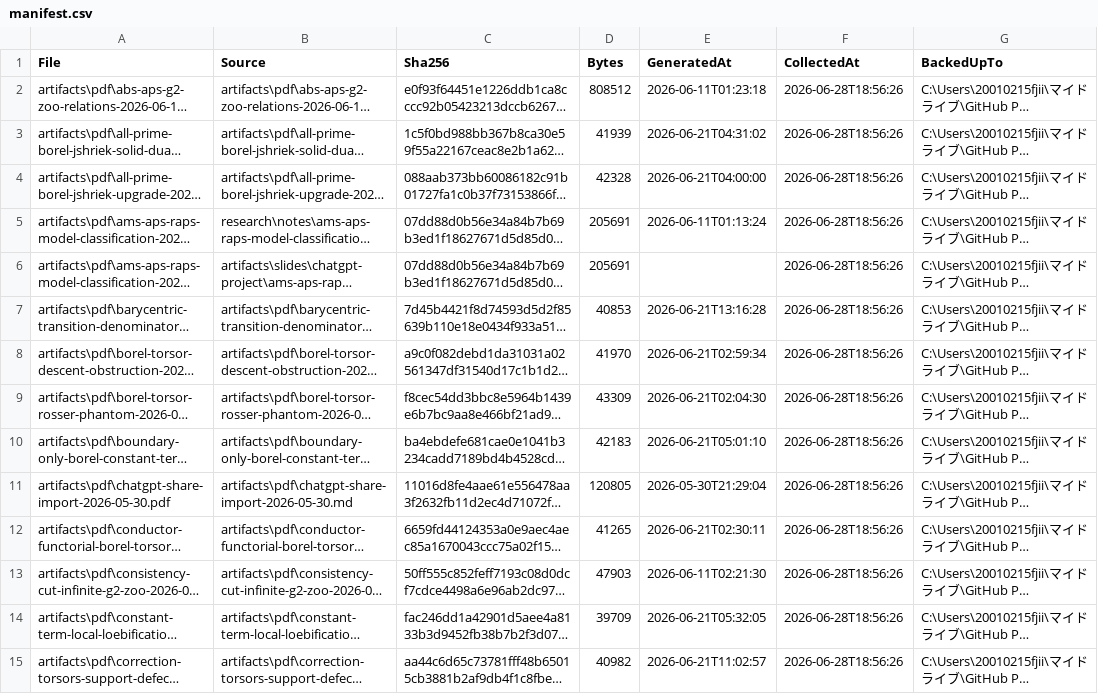
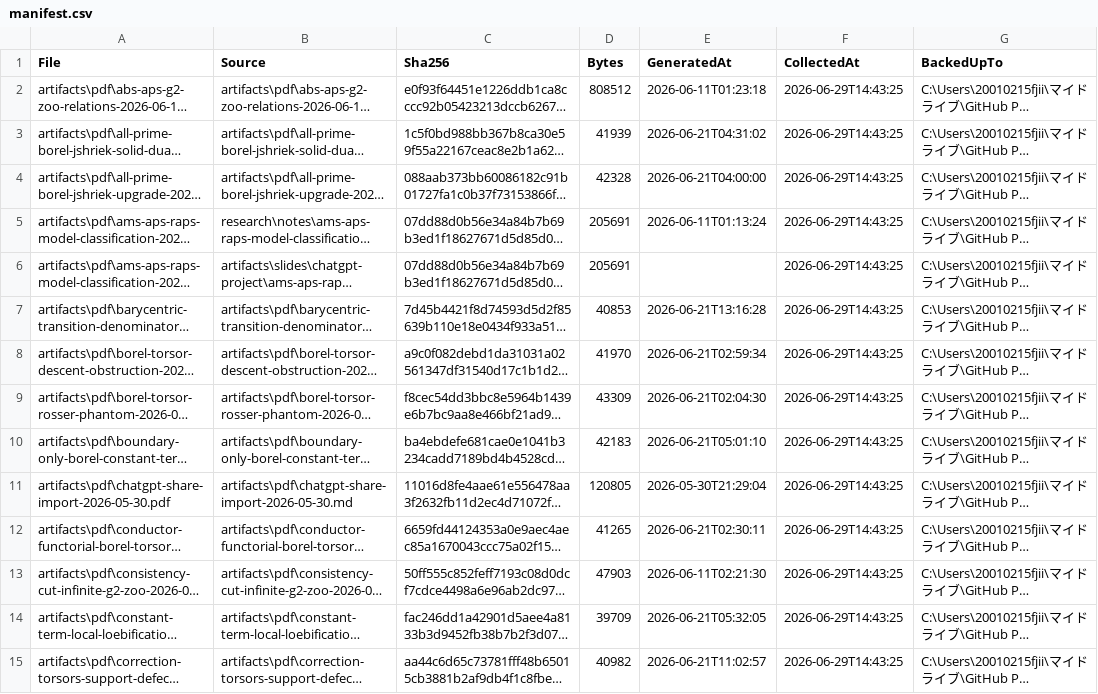
Before and after one commit to jikokennobun/My-Reserch-Project, a CSV file: artifacts/pdf/manifest.csv, drawn as a sheet; only a part is shown; long unchanged cells end in …; the diff covers the shown part only; the diff names each change by its address in the sheet, - before the commit and + after, or states it on an @@ line.

```diff
--- a/artifacts/pdf/manifest.csv
+++ b/artifacts/pdf/manifest.csv
-F2:F15 (CollectedAt): 2026-06-28T18:56:26
+F2:F15 (CollectedAt): 2026-06-29T14:43:25
```
Also changed, not shown: 48 edited cells elsewhere in this file, records/logs/chatgpt-share-state.csv, 14 other files.
